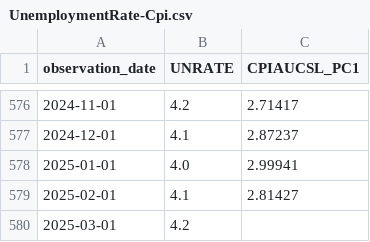
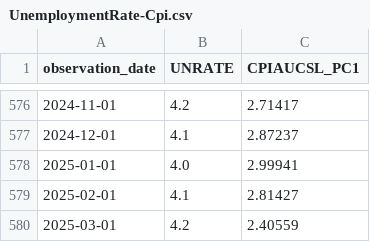
Before and after one commit to oowuyueco/pub, a CSV file: us/UnemploymentRate-Cpi.csv, drawn as a sheet; only a part is shown, gaps mark what is left out.

```diff
--- a/us/UnemploymentRate-Cpi.csv
+++ b/us/UnemploymentRate-Cpi.csv
@@ -579,2 +579,2 @@ observation_date,UNRATE,CPIAUCSL_PC1
 2025-02-01,4.1,2.81427
-2025-03-01,4.2,
+2025-03-01,4.2,2.40559
```
Also changed, not shown: us/NASDAQ-NASDAQYoY-Vix.csv, 18 other files.
